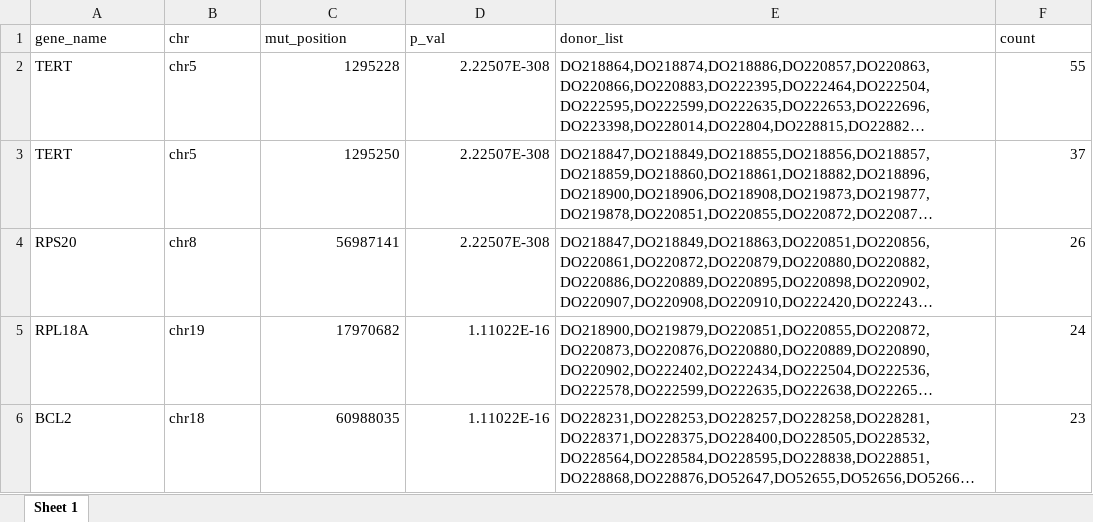
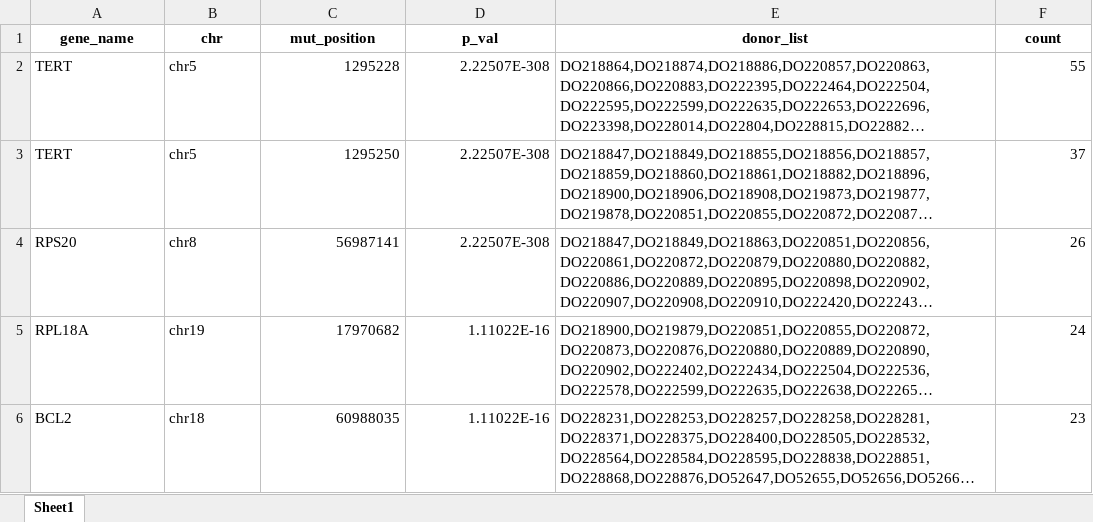
Before and after one commit to XSLiuLab/noncoding, an Excel workbook: PointMutationList.xlsx, sheet Sheet1, drawn as a sheet; only a part is shown; long unchanged cells end in …; values as stored, in another font and other column widths than the file's, no borders; the diff names each change by its address in the sheet, - before the commit and + after, or states it on an @@ line.

```diff
--- a/PointMutationList.xlsx (sheet Sheet1)
+++ b/PointMutationList.xlsx (sheet Sheet1)
-sheet tab: Sheet 1
+sheet tab: Sheet1
@@ A1:F1 bold: off → on, alignment: left → center @@
```
Also changed, not shown: RegionMutationList.xlsx, 6 other files.
